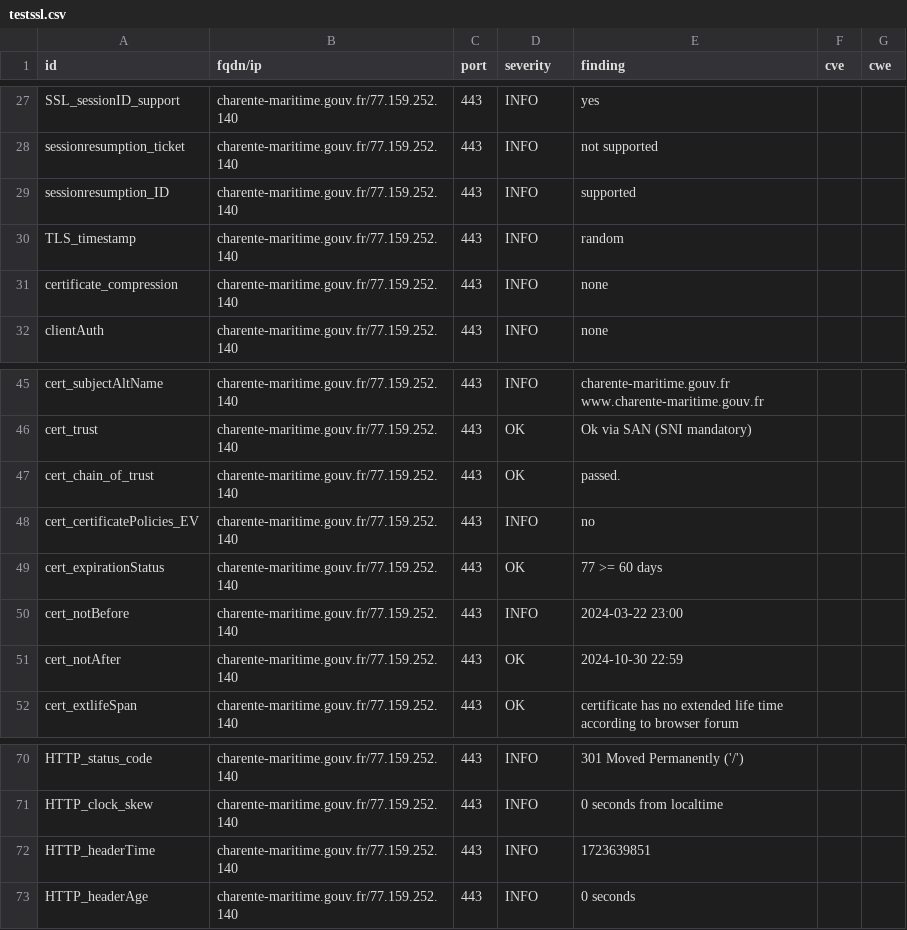
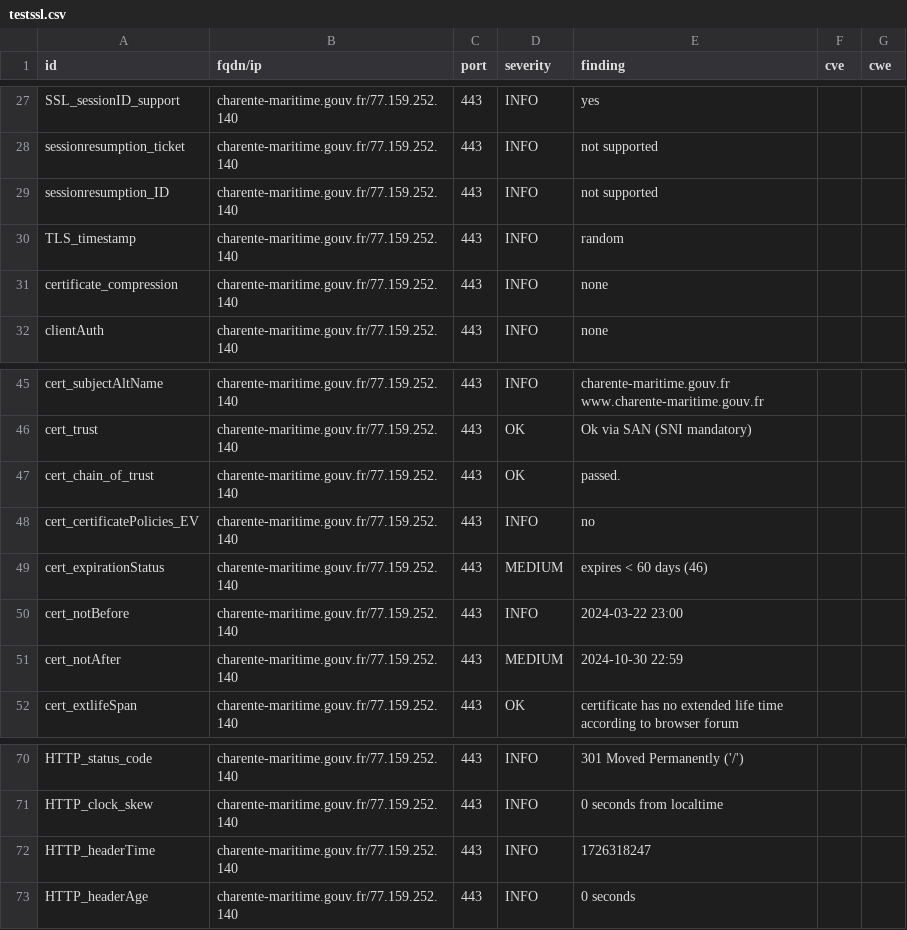
Before and after one commit to GKO-org/dashlordPrd2, a CSV file: results/aHR0cHM6Ly9jaGFyZW50ZS1tYXJpdGltZS5nb3V2LmZy/testssl.csv, drawn as a sheet; only a part is shown, gaps mark what is left out.

```diff
--- a/results/aHR0cHM6Ly9jaGFyZW50ZS1tYXJpdGltZS5nb3V2LmZy/testssl.csv
+++ b/results/aHR0cHM6Ly9jaGFyZW50ZS1tYXJpdGltZS5nb3V2LmZy/testssl.csv
@@ -28,3 +28,3 @@
 "sessionresumption_ticket","charente-maritime.gouv.fr/77.159.252.140","443","INFO","not supported","",""
-"sessionresumption_ID","charente-maritime.gouv.fr/77.159.252.140","443","INFO","supported","",""
+"sessionresumption_ID","charente-maritime.gouv.fr/77.159.252.140","443","INFO","not supported","",""
 "TLS_timestamp","charente-maritime.gouv.fr/77.159.252.140","443","INFO","random","",""
@@ -48,5 +48,5 @@
 "cert_certificatePolicies_EV","charente-maritime.gouv.fr/77.159.252.140","443","INFO","no","",""
-"cert_expirationStatus","charente-maritime.gouv.fr/77.159.252.140","443","OK","77 >= 60 days","",""
+"cert_expirationStatus","charente-maritime.gouv.fr/77.159.252.140","443","MEDIUM","expires < 60 days (46)","",""
 "cert_notBefore","charente-maritime.gouv.fr/77.159.252.140","443","INFO","2024-03-22 23:00","",""
-"cert_notAfter","charente-maritime.gouv.fr/77.159.252.140","443","OK","2024-10-30 22:59","",""
+"cert_notAfter","charente-maritime.gouv.fr/77.159.252.140","443","MEDIUM","2024-10-30 22:59","",""
 "cert_extlifeSpan","charente-maritime.gouv.fr/77.159.252.140","443","OK","certificate has no extended life time according to browser forum","",""
@@ -71,3 +71,3 @@
 "HTTP_clock_skew","charente-maritime.gouv.fr/77.159.252.140","443","INFO","0 seconds from localtime","",""
-"HTTP_headerTime","charente-maritime.gouv.fr/77.159.252.140","443","INFO","1723639851","",""
+"HTTP_headerTime","charente-maritime.gouv.fr/77.159.252.140","443","INFO","1726318247","",""
 "HTTP_headerAge","charente-maritime.gouv.fr/77.159.252.140","443","INFO","0 seconds","",""
```
Also changed, not shown: 9 other files.
